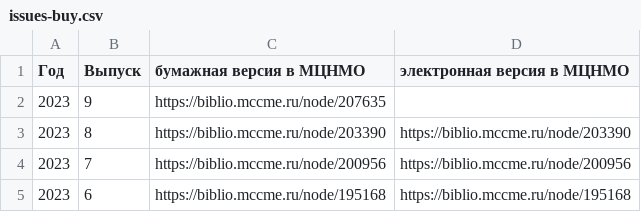
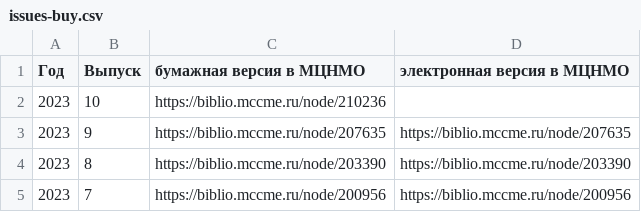
Before and after one commit to kvantik/hugo-kvantik, a CSV file: resources/csv/issues-buy.csv, drawn as a sheet; only a part is shown; the shorter side is filled out with more unchanged rows.

```diff
--- a/resources/csv/issues-buy.csv
+++ b/resources/csv/issues-buy.csv
@@ -1,3 +1,4 @@
 Год,Выпуск,бумажная версия в МЦНМО,электронная версия в МЦНМО
-2023,9,https://biblio.mccme.ru/node/207635,
+2023,10,https://biblio.mccme.ru/node/210236,
+2023,9,https://biblio.mccme.ru/node/207635,https://biblio.mccme.ru/node/207635
 2023,8,https://biblio.mccme.ru/node/203390,https://biblio.mccme.ru/node/203390
```
Also changed, not shown: resources/csv/issues.csv, 2 other files.
